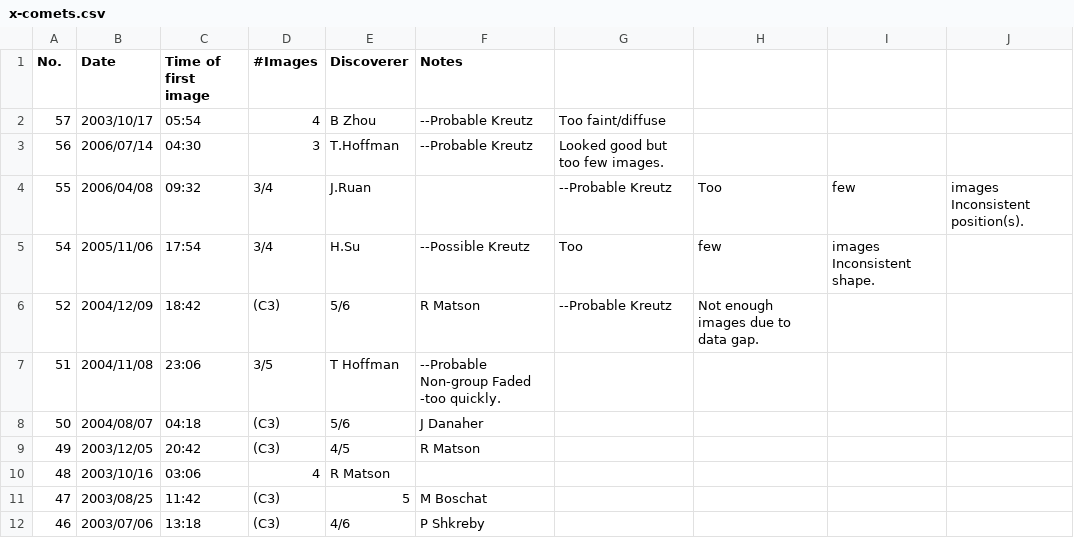
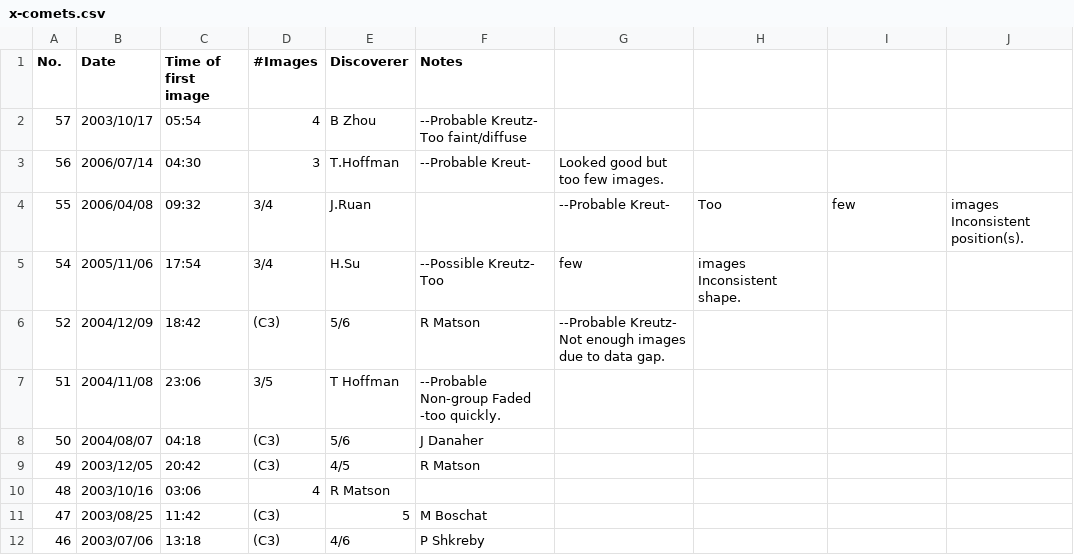
Before and after one commit to mbiesiad/nasa-comets, a CSV file: x-comets/x-comets.csv, drawn as a sheet; only a part is shown.

Commit message:
Update x-comets.csv
Fixes

```diff
--- a/x-comets/x-comets.csv
+++ b/x-comets/x-comets.csv
@@ -1,7 +1,7 @@
 No.,Date,Time of first image,#Images,Discoverer,Notes
-57, 2003/10/17,05:54,4,B Zhou,--Probable Kreutz, Too faint/diffuse
-56, 2006/07/14,04:30,3,T.Hoffman,--Probable Kreutz, Looked good but too few images.
-55, 2006/04/08,09:32,3/4,J.Ruan,,--Probable Kreutz, Too,few,images Inconsistent position(s).
-54, 2005/11/06,17:54,3/4,H.Su,--Possible Kreutz, Too,few,images Inconsistent shape.
-52, 2004/12/09,18:42,(C3),5/6,R Matson,--Probable Kreutz, Not enough images due to data gap.
+57, 2003/10/17,05:54,4,B Zhou,--Probable Kreutz- Too faint/diffuse
+56, 2006/07/14,04:30,3,T.Hoffman,--Probable Kreut-, Looked good but too few images.
+55, 2006/04/08,09:32,3/4,J.Ruan,,--Probable Kreut-, Too,few,images Inconsistent position(s).
+54, 2005/11/06,17:54,3/4,H.Su,--Possible Kreutz- Too,few,images Inconsistent shape.
+52, 2004/12/09,18:42,(C3),5/6,R Matson,--Probable Kreutz- Not enough images due to data gap.
 51, 2004/11/08,23:06,3/5,T Hoffman,--Probable Non-group Faded -too quickly.
```
